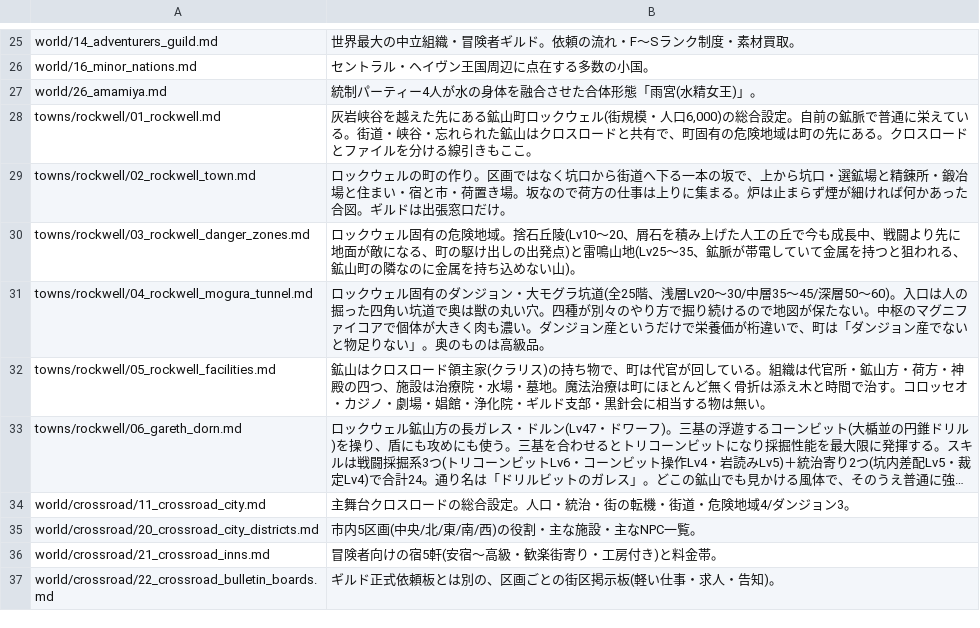
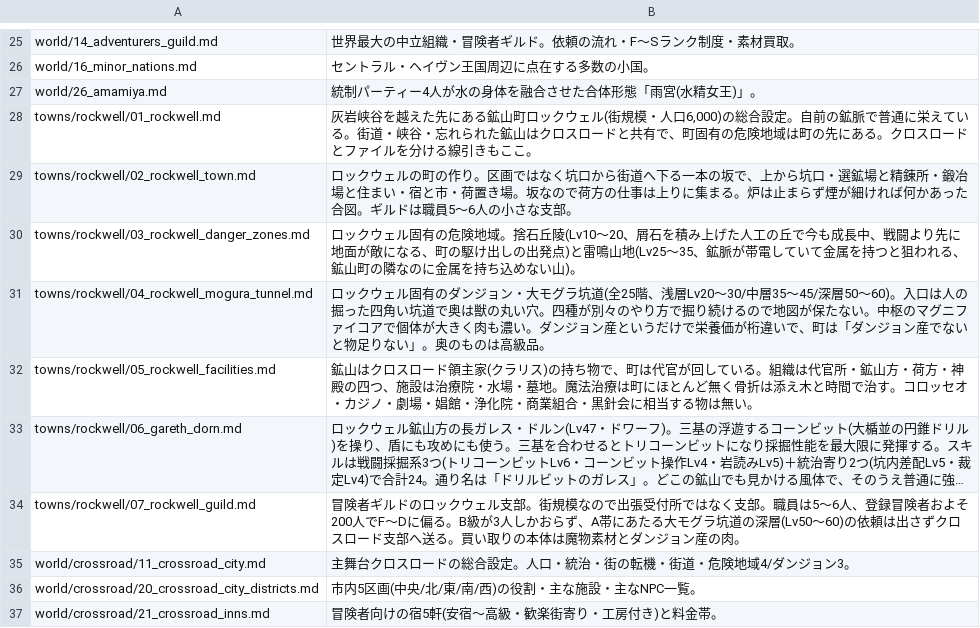
Before and after one commit to akisumann/123, a TSV file: tools/summaries.tsv, drawn as a sheet; only a part is shown, gaps mark what is left out; the shorter side is filled out with more unchanged rows; long unchanged cells end in …; the diff names each change by its address in the sheet, - before the commit and + after, or states it on an @@ line.

```diff
--- a/tools/summaries.tsv
+++ b/tools/summaries.tsv
-B29: …ギルドは出張窓口だけ。
+B29: …ギルドは職員5〜6人の小さな支部。
-B32: …浄化院・ギルド支部・黒針会…
+B32: …浄化院・商業組合・黒針会…
+row 34: towns/rockwell/07_rockwell_guild.md | 冒険者ギルドのロックウェル支部。街規模なので出張受付所ではなく支部。職員は5〜6人、登録冒険者およそ200人でF〜Dに偏る。B級が3人しかおらず、A帯にあたる大モグラ坑道の深層(Lv50〜60)の依頼は出さずクロスロード支部へ送る。買い取りの本体は魔物素材とダンジョン産の肉。
```
Also changed, not shown: 7 other files.
